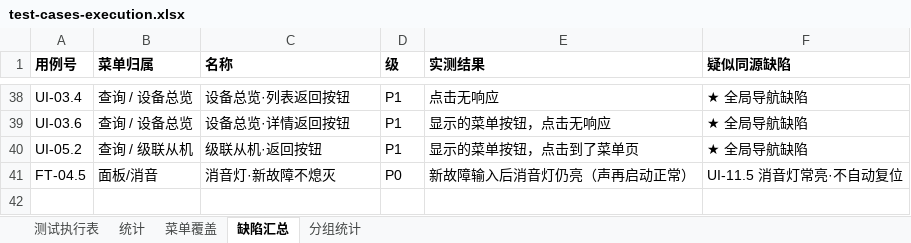
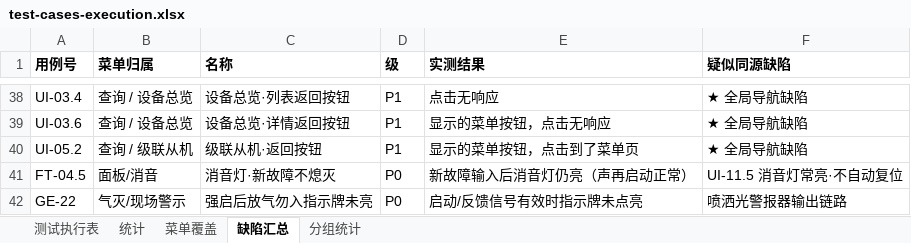
Before and after one commit to superWill/AI, an Excel workbook: embedded-gateway/fire-alarm/docs/testing/test-cases-execution.xlsx, sheet 缺陷汇总, drawn as a sheet; only a part is shown, gaps mark what is left out; values as stored, in another font and other column widths than the file's, no borders; the diff names each change by its address in the sheet, - before the commit and + after, or states it on an @@ line.

```diff
--- a/embedded-gateway/fire-alarm/docs/testing/test-cases-execution.xlsx (sheet 缺陷汇总)
+++ b/embedded-gateway/fire-alarm/docs/testing/test-cases-execution.xlsx (sheet 缺陷汇总)
+row 42: GE-22 | 气灭/现场警示 | 强启后放气勿入指示牌未亮 | P0 | 启动/反馈信号有效时指示牌未点亮 | 喷洒光警报器输出链路
```
Also changed, not shown: sheet 分组统计, sheet 测试执行表, sheet 统计, 1 other file.
